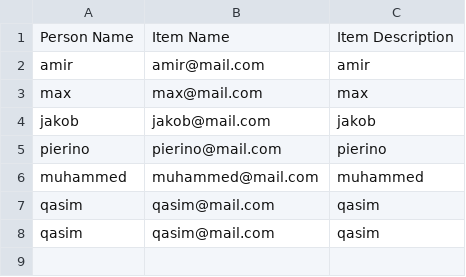
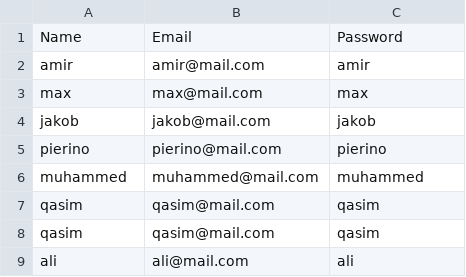
Before and after one commit to amirhamza247/tradingApp, a CSV file: Users.csv, drawn as a sheet; removed rows and columns are numbered as before the commit, all else as after; the diff names each change by its address in the sheet, - before the commit and + after, or states it on an @@ line.

```diff
--- a/Users.csv
+++ b/Users.csv
-row 1: Person Name | Item Name | Item Description
+row 1: Name | Email | Password
+row 9: ali | ali@mail.com | ali
```
Also changed, not shown: 4 other files.
